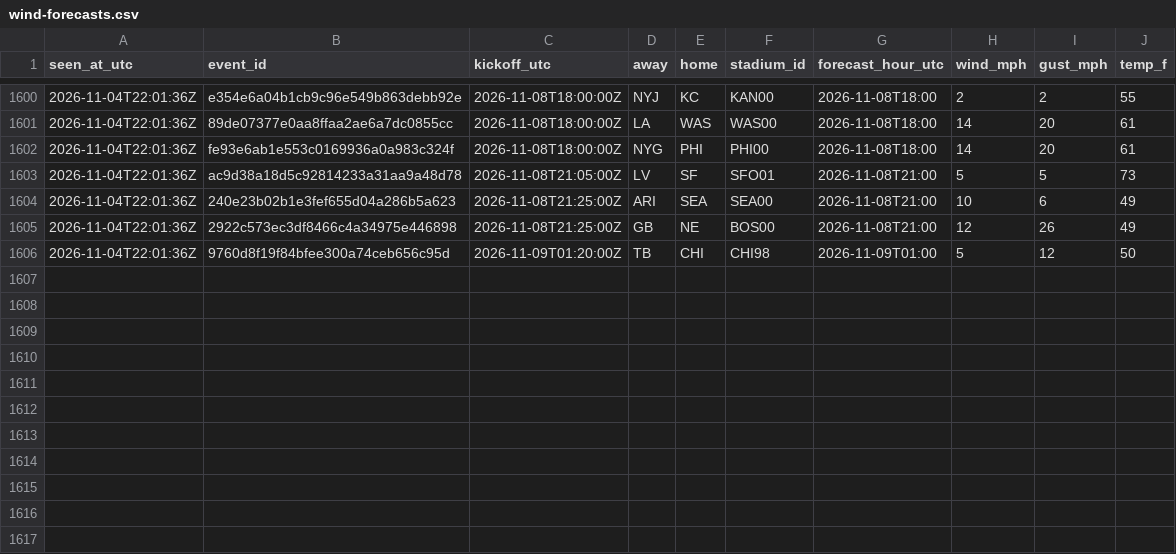
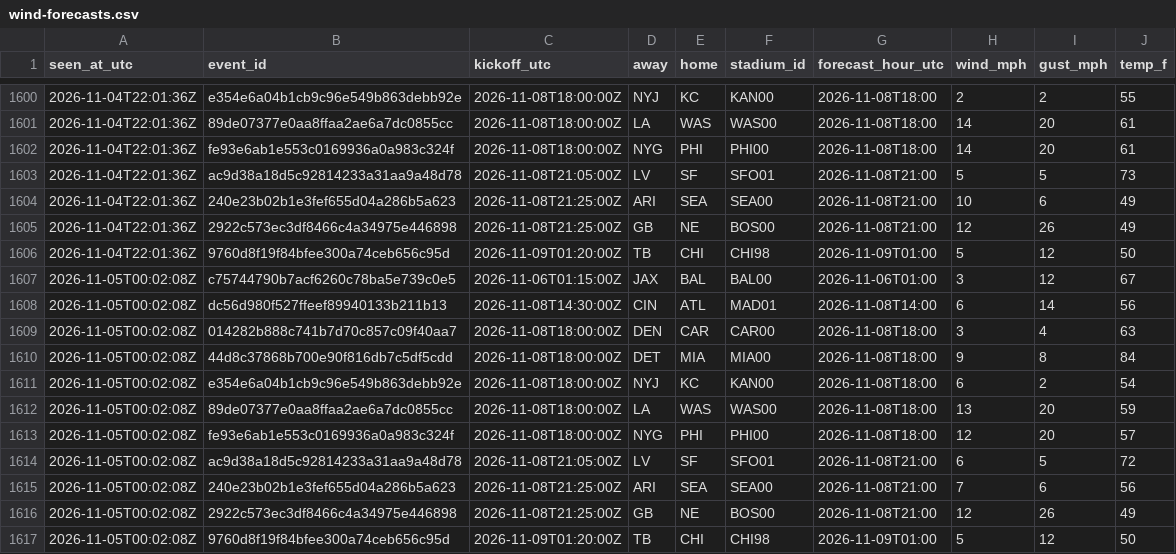
Before and after one commit to James72766/nfl-47-tracker, a CSV file: data/wind-forecasts.csv, drawn as a sheet; only a part is shown, gaps mark what is left out; the diff names each change by its address in the sheet, - before the commit and + after, or states it on an @@ line.

```diff
--- a/data/wind-forecasts.csv
+++ b/data/wind-forecasts.csv
+row 1607: 2026-11-05T00:02:08Z | c75744790b7acf6260c78ba5e739c0e5 | 2026-11-06T01:15:00Z | JAX | BAL | BAL00 | 2026-11-06T01:00 | 3 | 12 | 67
+row 1608: 2026-11-05T00:02:08Z | dc56d980f527ffeef89940133b211b13 | 2026-11-08T14:30:00Z | CIN | ATL | MAD01 | 2026-11-08T14:00 | 6 | 14 | 56
+row 1609: 2026-11-05T00:02:08Z | 014282b888c741b7d70c857c09f40aa7 | 2026-11-08T18:00:00Z | DEN | CAR | CAR00 | 2026-11-08T18:00 | 3 | 4 | 63
+row 1610: 2026-11-05T00:02:08Z | 44d8c37868b700e90f816db7c5df5cdd | 2026-11-08T18:00:00Z | DET | MIA | MIA00 | 2026-11-08T18:00 | 9 | 8 | 84
+row 1611: 2026-11-05T00:02:08Z | e354e6a04b1cb9c96e549b863debb92e | 2026-11-08T18:00:00Z | NYJ | KC | KAN00 | 2026-11-08T18:00 | 6 | 2 | 54
+row 1612: 2026-11-05T00:02:08Z | 89de07377e0aa8ffaa2ae6a7dc0855cc | 2026-11-08T18:00:00Z | LA | WAS | WAS00 | 2026-11-08T18:00 | 13 | 20 | 59
+row 1613: 2026-11-05T00:02:08Z | fe93e6ab1e553c0169936a0a983c324f | 2026-11-08T18:00:00Z | NYG | PHI | PHI00 | 2026-11-08T18:00 | 12 | 20 | 57
+row 1614: 2026-11-05T00:02:08Z | ac9d38a18d5c92814233a31aa9a48d78 | 2026-11-08T21:05:00Z | LV | SF | SFO01 | 2026-11-08T21:00 | 6 | 5 | 72
+row 1615: 2026-11-05T00:02:08Z | 240e23b02b1e3fef655d04a286b5a623 | 2026-11-08T21:25:00Z | ARI | SEA | SEA00 | 2026-11-08T21:00 | 7 | 6 | 56
+row 1616: 2026-11-05T00:02:08Z | 2922c573ec3df8466c4a34975e446898 | 2026-11-08T21:25:00Z | GB | NE | BOS00 | 2026-11-08T21:00 | 12 | 26 | 49
+row 1617: 2026-11-05T00:02:08Z | 9760d8f19f84bfee300a74ceb656c95d | 2026-11-09T01:20:00Z | TB | CHI | CHI98 | 2026-11-09T01:00 | 5 | 12 | 50
```
Also changed, not shown: data/betmgm-lines.csv, data/research-flags.csv, 1 other file.
